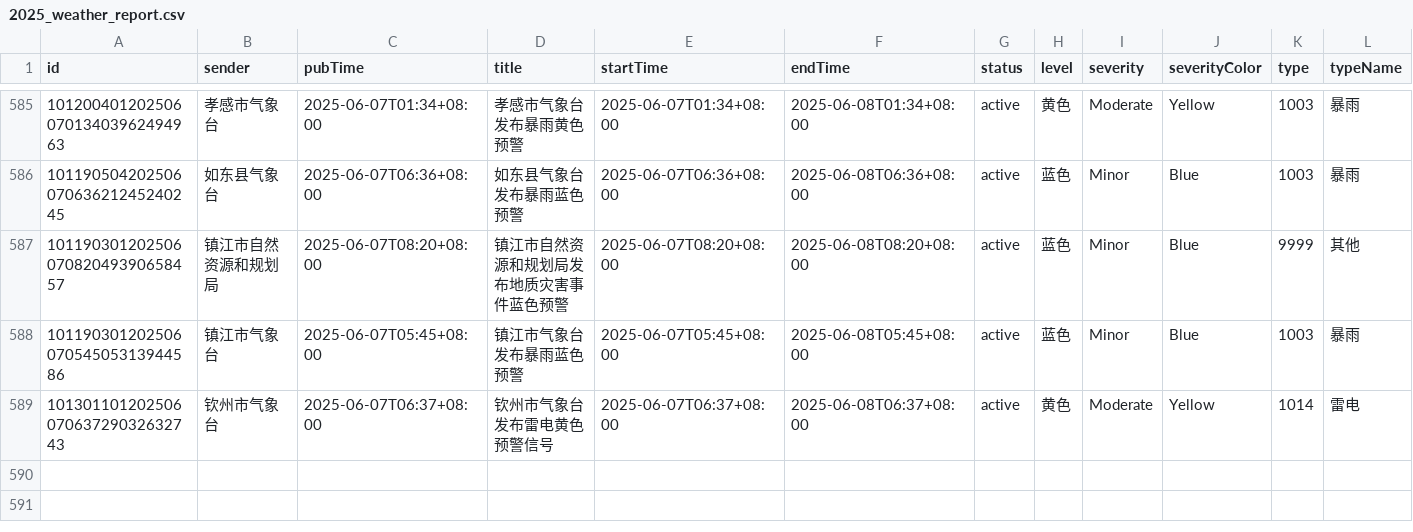
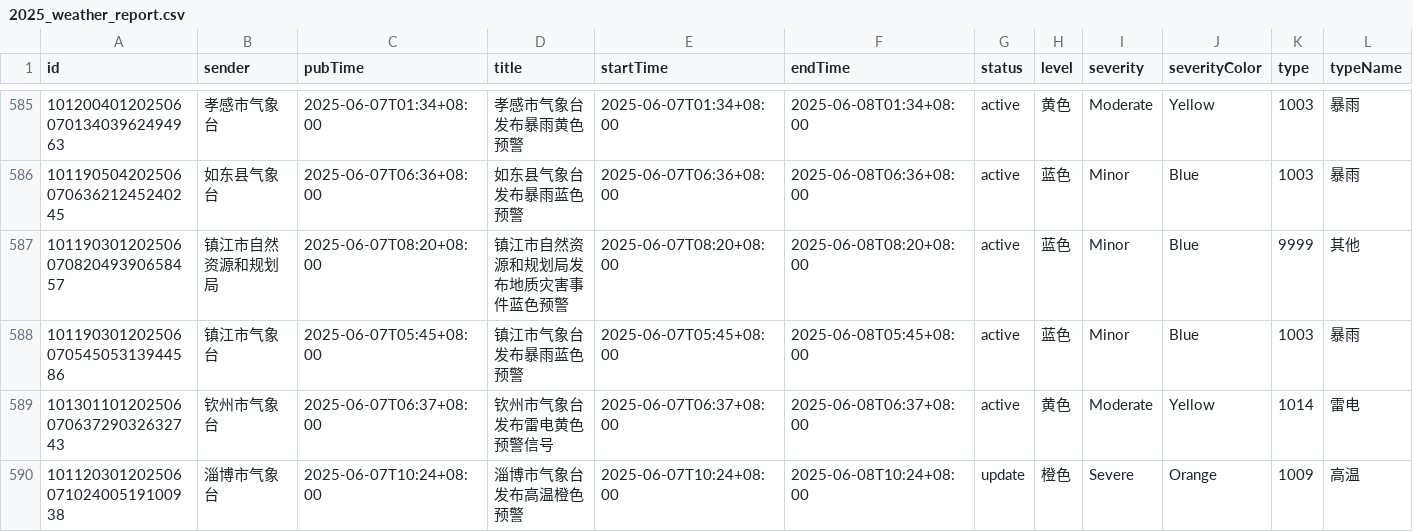
Before and after one commit to jinde98/weatherwarn, a CSV file: 2025_weather_report.csv, drawn as a sheet; only a part is shown, gaps mark what is left out; rows hold the shown columns only; the diff names each change by its address in the sheet, - before the commit and + after, or states it on an @@ line.

Commit message:
Update data

```diff
--- a/2025_weather_report.csv
+++ b/2025_weather_report.csv
+row 590: 10112030120250607102400519100938 | 淄博市气象台 | 2025-06-07T10:24+08:00 | 淄博市气象台发布高温橙色预警 | 2025-06-07T10:24+08:00 | 2025-06-08T10:24+08:00 | update | 橙色 | Severe | Orange | 1009 | 高温
```
